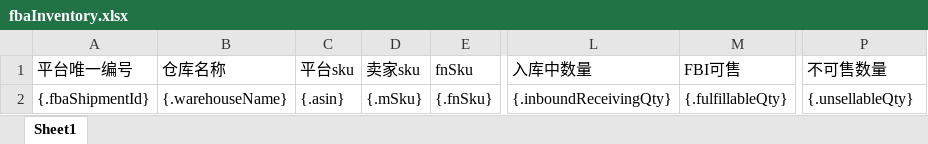
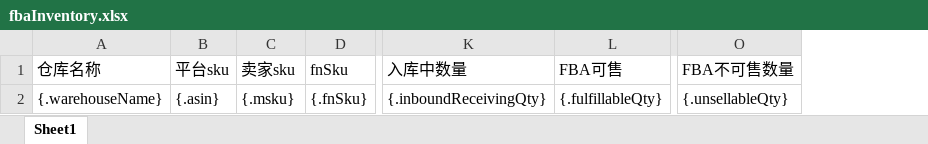
Before and after one commit to quyuzhong1/cloud-erp-backend, an Excel workbook: erp-server/erp-server-wms/src/main/resources/excel/fbaInventory.xlsx, sheet Sheet1, drawn as a sheet; only a part is shown, gaps mark what is left out; values as stored, in another font and other column widths than the file's, no borders; removed rows and columns are numbered as before the commit, all else as after; the diff names each change by its address in the sheet, - before the commit and + after, or states it on an @@ line.

Commit message:
海外仓：要货申请

```diff
--- a/erp-server/erp-server-wms/src/main/resources/excel/fbaInventory.xlsx (sheet Sheet1)
+++ b/erp-server/erp-server-wms/src/main/resources/excel/fbaInventory.xlsx (sheet Sheet1)
-column A (平台唯一编号), row 2: {.fbaShipmentId}
-L1: FBI可售
+L1: FBA可售
-O1: 不可售数量
+O1: FBA不可售数量
-C2 (卖家sku): {.mSku}
+C2 (卖家sku): {.msku}
```
